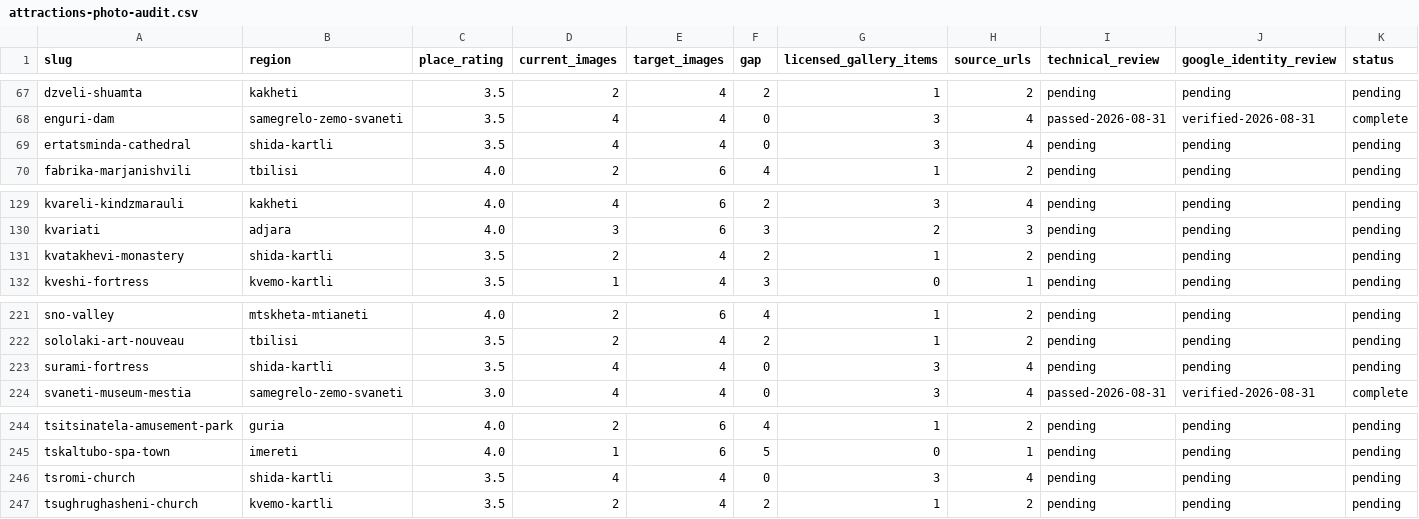
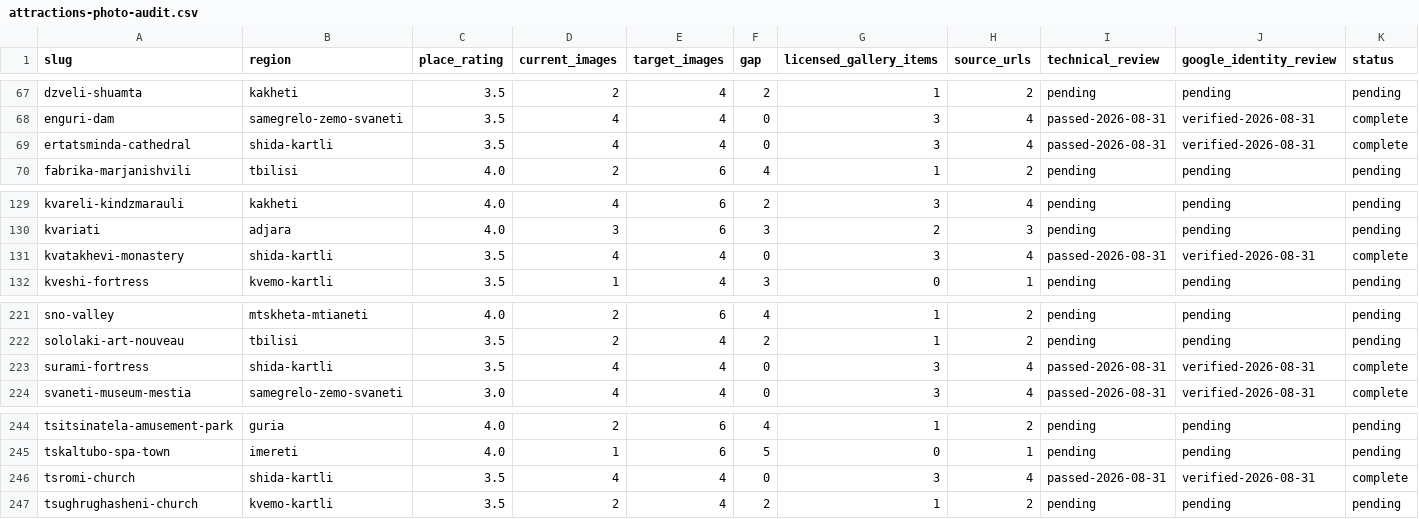
Before and after one commit to ko500pl/car-rental-site, a CSV file: docs/photo-audit/attractions-photo-audit.csv, drawn as a sheet; only a part is shown, gaps mark what is left out; the diff covers the shown part only.

```diff
--- a/docs/photo-audit/attractions-photo-audit.csv
+++ b/docs/photo-audit/attractions-photo-audit.csv
@@ -68,3 +68,3 @@ dzveli-shuamta,kakheti,3.5,2,4,2,1,2,pending,pending,pending
 enguri-dam,samegrelo-zemo-svaneti,3.5,4,4,0,3,4,passed-2026-08-31,verified-2026-08-31,complete
-ertatsminda-cathedral,shida-kartli,3.5,4,4,0,3,4,pending,pending,pending
+ertatsminda-cathedral,shida-kartli,3.5,4,4,0,3,4,passed-2026-08-31,verified-2026-08-31,complete
 fabrika-marjanishvili,tbilisi,4.0,2,6,4,1,2,pending,pending,pending
@@ -130,3 +130,3 @@ kvareli-kindzmarauli,kakheti,4.0,4,6,2,3,4,pending,pending,pending
 kvariati,adjara,4.0,3,6,3,2,3,pending,pending,pending
-kvatakhevi-monastery,shida-kartli,3.5,2,4,2,1,2,pending,pending,pending
+kvatakhevi-monastery,shida-kartli,3.5,4,4,0,3,4,passed-2026-08-31,verified-2026-08-31,complete
 kveshi-fortress,kvemo-kartli,3.5,1,4,3,0,1,pending,pending,pending
@@ -222,3 +222,3 @@ sno-valley,mtskheta-mtianeti,4.0,2,6,4,1,2,pending,pending,pending
 sololaki-art-nouveau,tbilisi,3.5,2,4,2,1,2,pending,pending,pending
-surami-fortress,shida-kartli,3.5,4,4,0,3,4,pending,pending,pending
+surami-fortress,shida-kartli,3.5,4,4,0,3,4,passed-2026-08-31,verified-2026-08-31,complete
 svaneti-museum-mestia,samegrelo-zemo-svaneti,3.0,4,4,0,3,4,passed-2026-08-31,verified-2026-08-31,complete
@@ -245,3 +245,3 @@ tsitsinatela-amusement-park,guria,4.0,2,6,4,1,2,pending,pending,pending
 tskaltubo-spa-town,imereti,4.0,1,6,5,0,1,pending,pending,pending
-tsromi-church,shida-kartli,3.5,4,4,0,3,4,pending,pending,pending
+tsromi-church,shida-kartli,3.5,4,4,0,3,4,passed-2026-08-31,verified-2026-08-31,complete
 tsughrughasheni-church,kvemo-kartli,3.5,2,4,2,1,2,pending,pending,pending
```
Also changed, not shown: 85 edited cells elsewhere in this file, 52 other files.
